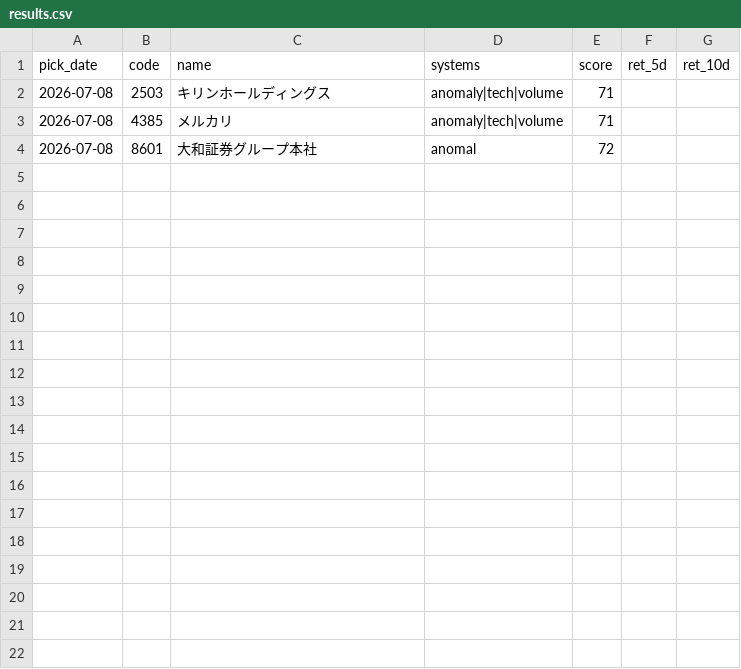
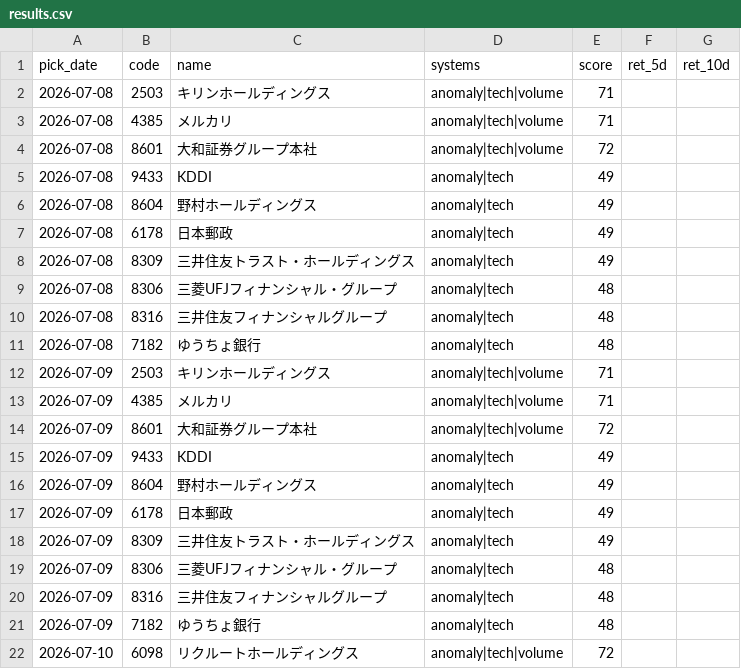
Before and after one commit to Resapan159/Kabu-app, a CSV file: history/results.csv, drawn as a sheet; only a part is shown; the diff covers the shown part only.

```diff
--- a/history/results.csv
+++ b/history/results.csv
@@ -3,2 +3,20 @@ pick_date,code,name,systems,score,ret_5d,ret_10d
 2026-07-08,4385,メルカリ,anomaly|tech|volume,71,,
-2026-07-08,8601,大和証券グループ本社,anomal,72,,
+2026-07-08,8601,大和証券グループ本社,anomaly|tech|volume,72,,
+2026-07-08,9433,KDDI,anomaly|tech,49,,
+2026-07-08,8604,野村ホールディングス,anomaly|tech,49,,
+2026-07-08,6178,日本郵政,anomaly|tech,49,,
+2026-07-08,8309,三井住友トラスト・ホールディングス,anomaly|tech,49,,
+2026-07-08,8306,三菱UFJフィナンシャル・グループ,anomaly|tech,48,,
+2026-07-08,8316,三井住友フィナンシャルグループ,anomaly|tech,48,,
+2026-07-08,7182,ゆうちょ銀行,anomaly|tech,48,,
+2026-07-09,2503,キリンホールディングス,anomaly|tech|volume,71,,
+2026-07-09,4385,メルカリ,anomaly|tech|volume,71,,
+2026-07-09,8601,大和証券グループ本社,anomaly|tech|volume,72,,
+2026-07-09,9433,KDDI,anomaly|tech,49,,
+2026-07-09,8604,野村ホールディングス,anomaly|tech,49,,
+2026-07-09,6178,日本郵政,anomaly|tech,49,,
+2026-07-09,8309,三井住友トラスト・ホールディングス,anomaly|tech,49,,
+2026-07-09,8306,三菱UFJフィナンシャル・グループ,anomaly|tech,48,,
+2026-07-09,8316,三井住友フィナンシャルグループ,anomaly|tech,48,,
+2026-07-09,7182,ゆうちょ銀行,anomaly|tech,48,,
+2026-07-10,6098,リクルートホールディングス,anomaly|tech|volume,72,,
```
Also changed, not shown: 15 added rows elsewhere in this file, history/picks.csv, 3 other files.
